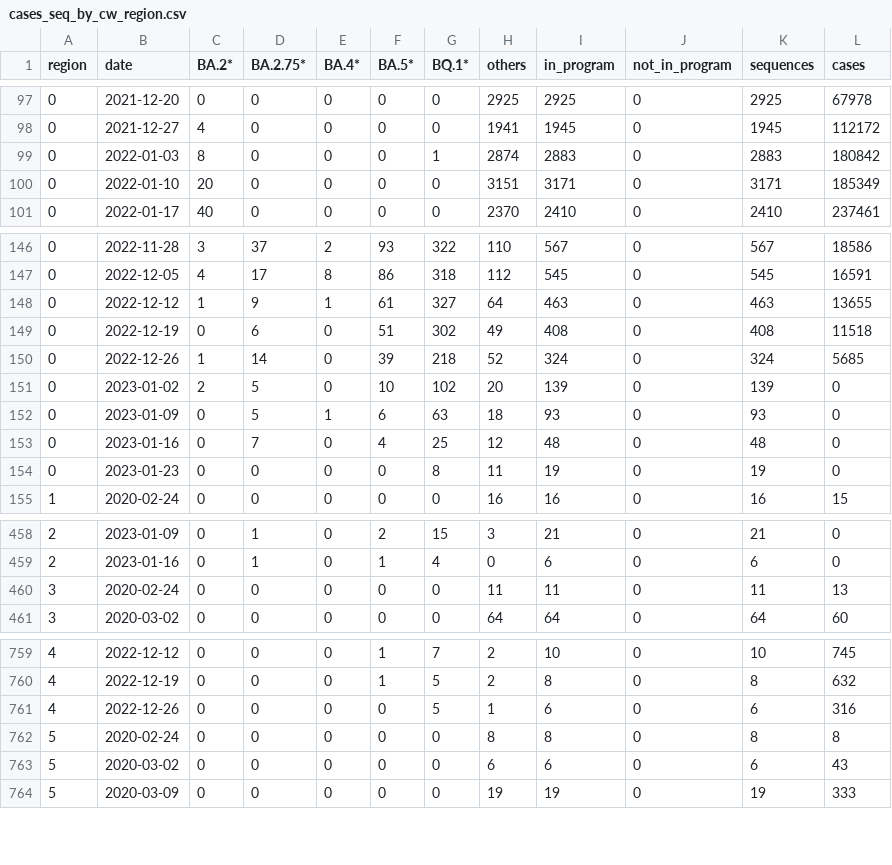
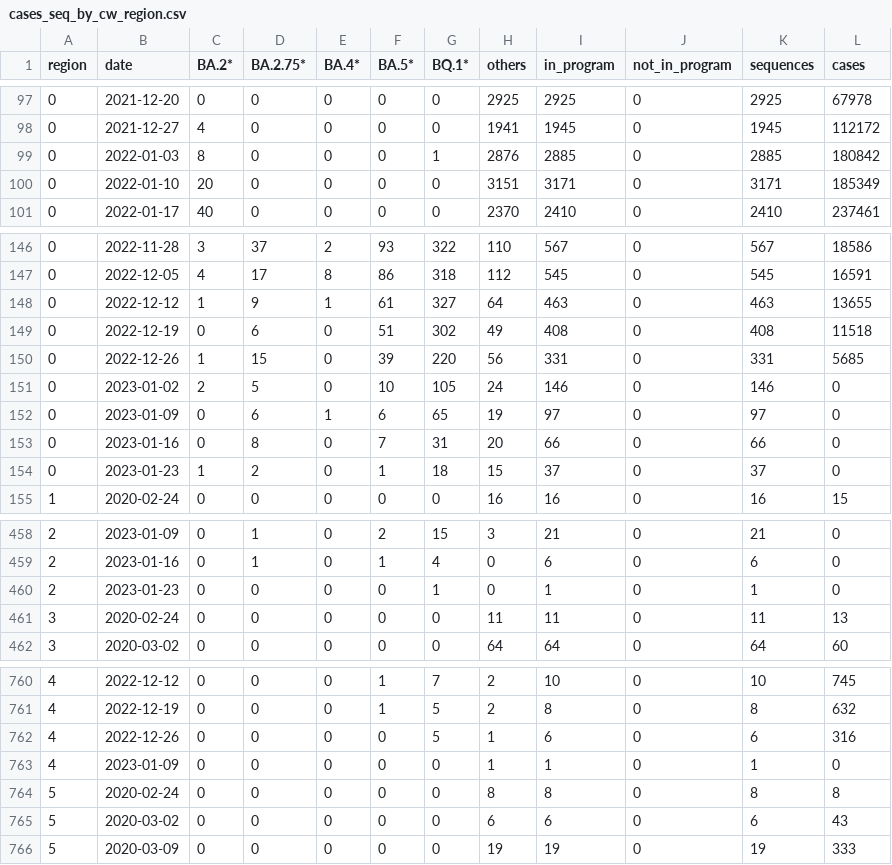
Before and after one commit to CovSeqCH/SequencingStats_and_Variants, a CSV file: data/cases_seq_by_cw_region.csv, drawn as a sheet; only a part is shown, gaps mark what is left out; the diff covers the shown part only.

```diff
--- a/data/cases_seq_by_cw_region.csv
+++ b/data/cases_seq_by_cw_region.csv
@@ -98,3 +98,3 @@ region,date,BA.2*,BA.2.75*,BA.4*,BA.5*,BQ.1*,others,in_program,not_in_program,se
 0,2021-12-27,4,0,0,0,0,1941,1945,0,1945,112172
-0,2022-01-03,8,0,0,0,1,2874,2883,0,2883,180842
+0,2022-01-03,8,0,0,0,1,2876,2885,0,2885,180842
 0,2022-01-10,20,0,0,0,0,3151,3171,0,3171,185349
@@ -149,7 +149,7 @@ region,date,BA.2*,BA.2.75*,BA.4*,BA.5*,BQ.1*,others,in_program,not_in_program,se
 0,2022-12-19,0,6,0,51,302,49,408,0,408,11518
-0,2022-12-26,1,14,0,39,218,52,324,0,324,5685
-0,2023-01-02,2,5,0,10,102,20,139,0,139,0
-0,2023-01-09,0,5,1,6,63,18,93,0,93,0
-0,2023-01-16,0,7,0,4,25,12,48,0,48,0
-0,2023-01-23,0,0,0,0,8,11,19,0,19,0
+0,2022-12-26,1,15,0,39,220,56,331,0,331,5685
+0,2023-01-02,2,5,0,10,105,24,146,0,146,0
+0,2023-01-09,0,6,1,6,65,19,97,0,97,0
+0,2023-01-16,0,8,0,7,31,20,66,0,66,0
+0,2023-01-23,1,2,0,1,18,15,37,0,37,0
 1,2020-02-24,0,0,0,0,0,16,16,0,16,15
@@ -459,2 +459,3 @@ region,date,BA.2*,BA.2.75*,BA.4*,BA.5*,BQ.1*,others,in_program,not_in_program,se
 2,2023-01-16,0,1,0,1,4,0,6,0,6,0
+2,2023-01-23,0,0,0,0,1,0,1,0,1,0
 3,2020-02-24,0,0,0,0,0,11,11,0,11,13
@@ -761,2 +762,3 @@ region,date,BA.2*,BA.2.75*,BA.4*,BA.5*,BQ.1*,others,in_program,not_in_program,se
 4,2022-12-26,0,0,0,0,5,1,6,0,6,316
+4,2023-01-09,0,0,0,0,0,1,1,0,1,0
 5,2020-02-24,0,0,0,0,0,8,8,0,8,8
```
Also changed, not shown: 68 edited cells elsewhere in this file, data/mutation_counts.csv, data/recent_common_variants_by_week.csv, 13 other files.
